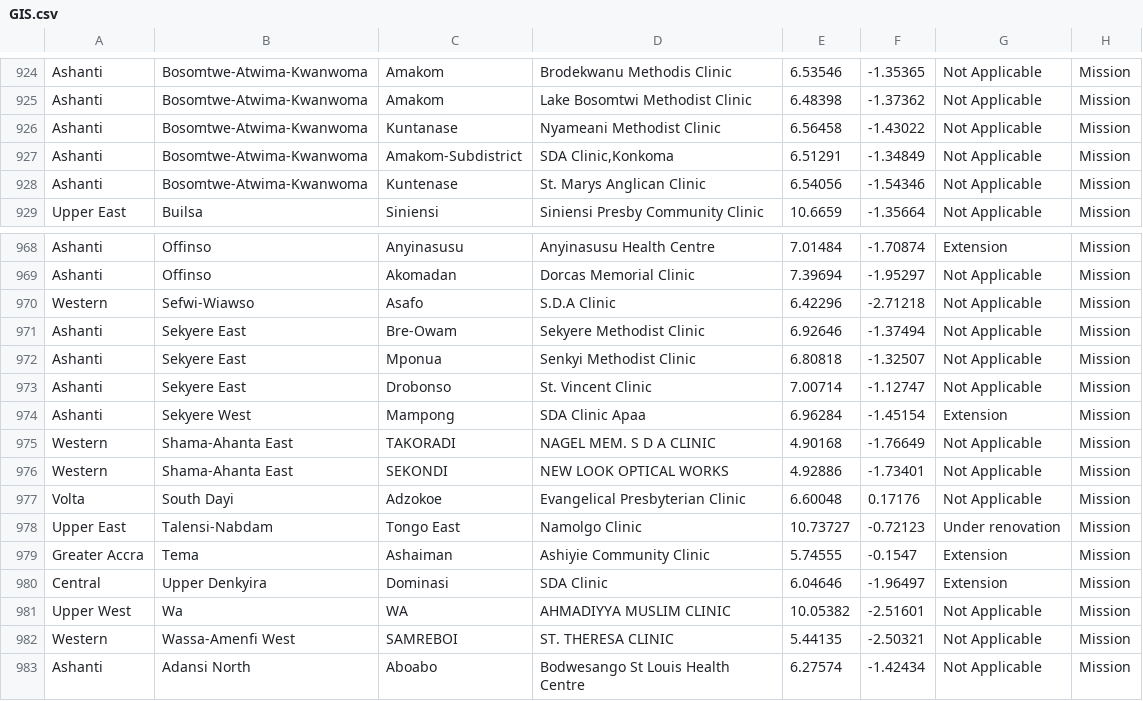
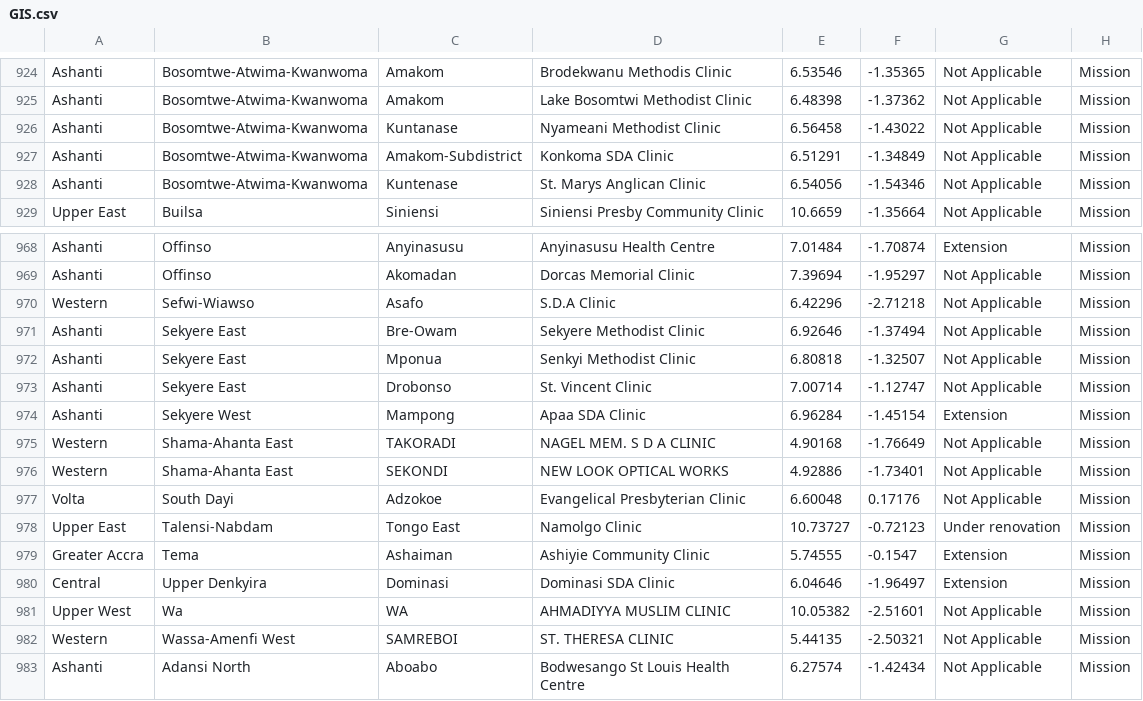
Before and after one commit to dimagi/logistics, a CSV file: static/ghana/GIS.csv, drawn as a sheet; only a part is shown, gaps mark what is left out; the diff names each change by its address in the sheet, - before the commit and + after, or states it on an @@ line.

```diff
--- a/static/ghana/GIS.csv
+++ b/static/ghana/GIS.csv
-D927: SDA Clinic,Konkoma
+D927: Konkoma SDA Clinic
-D974: SDA Clinic Apaa
+D974: Apaa SDA Clinic
-D980: SDA Clinic
+D980: Dominasi SDA Clinic
```
Also changed, not shown: 1 other file.
